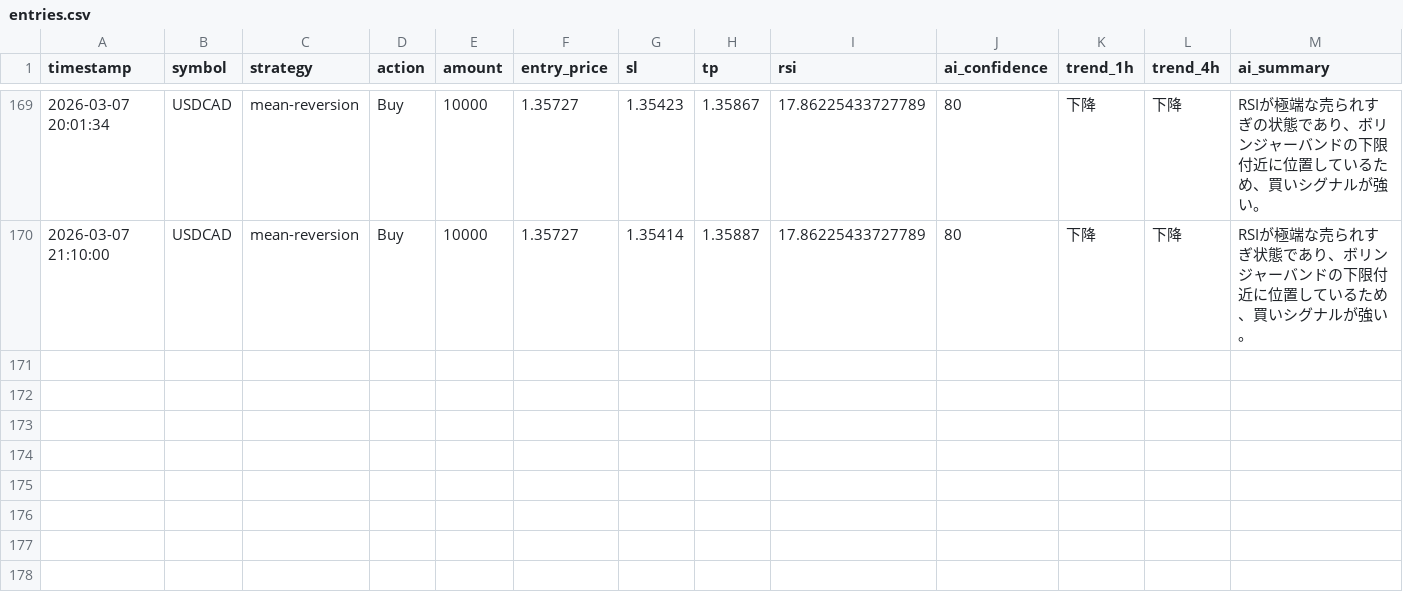
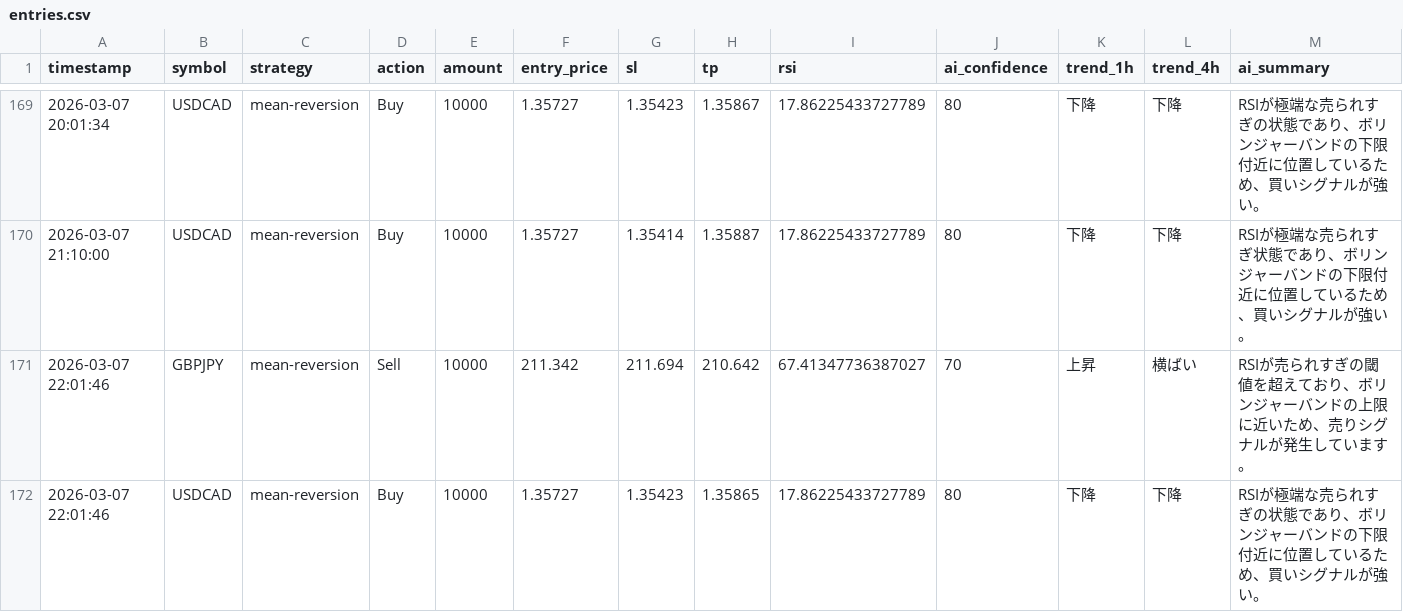
Before and after one commit to tanakahikari-pikka/ai-trading, a CSV file: logs/entries.csv, drawn as a sheet; only a part is shown, gaps mark what is left out.

```diff
--- a/logs/entries.csv
+++ b/logs/entries.csv
@@ -170 +170,3 @@ timestamp,symbol,strategy,action,amount,entry_price,sl,tp,rsi,ai_confidence,tren
 "2026-03-07 21:10:00","USDCAD","mean-reversion","Buy","10000","1.35727","1.35414","1.35887","17.86225433727789","80","下降","下降","RSIが極端な売られすぎ状態であり、ボリンジャーバンドの下限付近に位置しているため、買いシグナルが強い。"
+"2026-03-07 22:01:46","GBPJPY","mean-reversion","Sell","10000","211.342","211.694","210.642","67.41347736387027","70","上昇","横ばい","RSIが売られすぎの閾値を超えており、ボリンジャーバンドの上限に近いため、売りシグナルが発生しています。"
+"2026-03-07 22:01:46","USDCAD","mean-reversion","Buy","10000","1.35727","1.35423","1.35865","17.86225433727789","80","下降","下降","RSIが極端な売られすぎの状態であり、ボリンジャーバンドの下限付近に位置しているため、買いシグナルが強い。"
```
Also changed, not shown: 1 other file.
